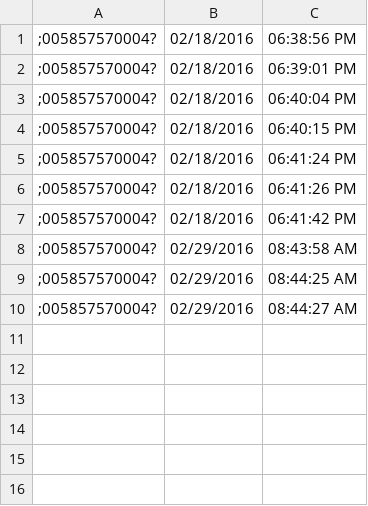
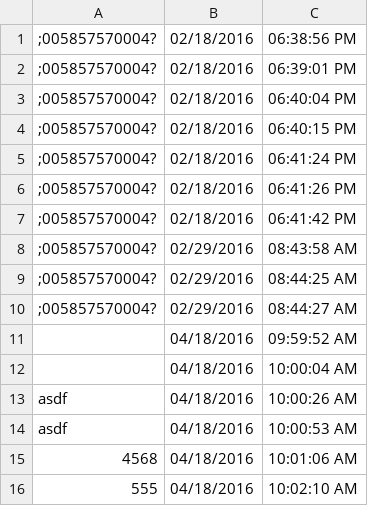
Before and after one commit to JonathonMarlar/cardreader, a CSV file: CardReader/bin/Release/sign_in_form.csv, drawn as a sheet; the diff names each change by its address in the sheet, - before the commit and + after, or states it on an @@ line.

```diff
--- a/CardReader/bin/Release/sign_in_form.csv
+++ b/CardReader/bin/Release/sign_in_form.csv
+row 11:  | 04/18/2016 | 09:59:52 AM
+row 12:  | 04/18/2016 | 10:00:04 AM
+row 13: asdf | 04/18/2016 | 10:00:26 AM
+row 14: asdf | 04/18/2016 | 10:00:53 AM
+row 15: 4568 | 04/18/2016 | 10:01:06 AM
+row 16: 555 | 04/18/2016 | 10:02:10 AM
```
Also changed, not shown: 16 other files.
